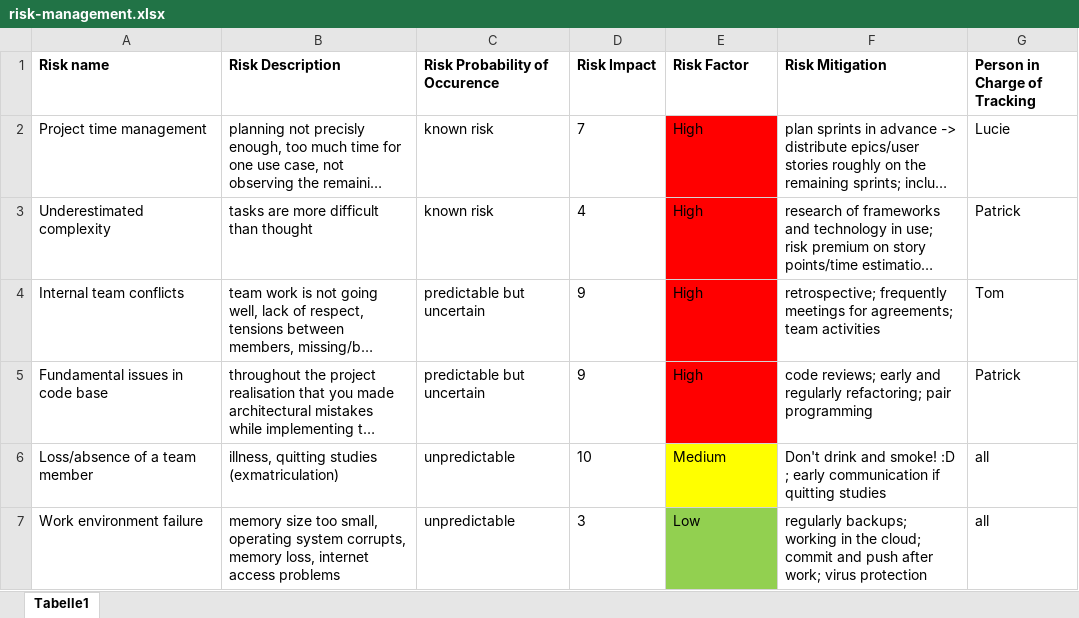
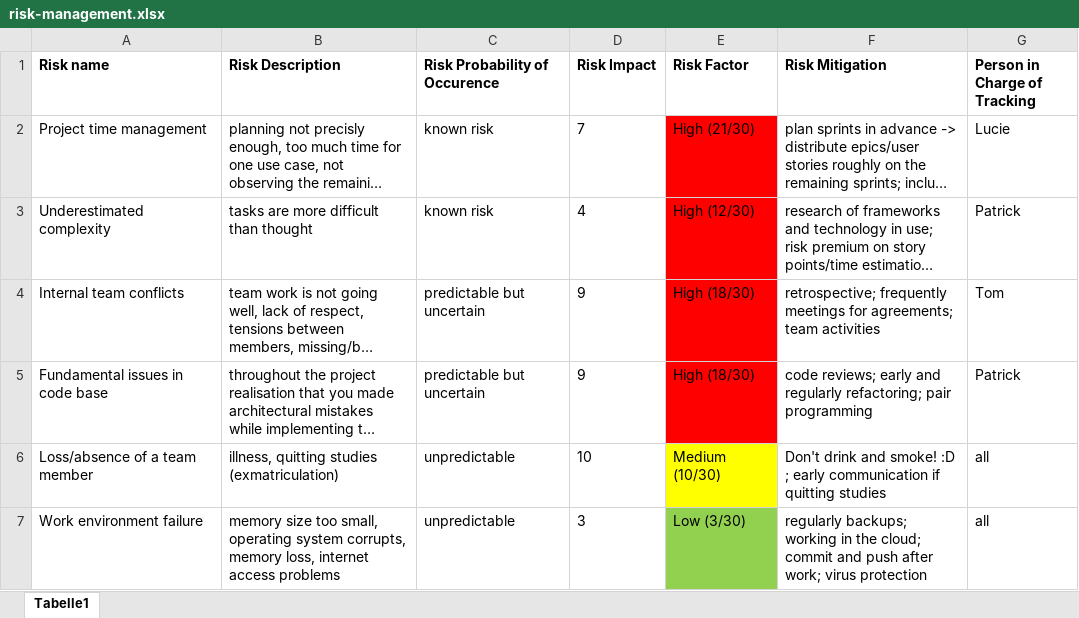
Before and after one commit to placetobeer/documentation, an Excel workbook: risk-management/risk-management.xlsx, sheet Tabelle1, drawn as a sheet; long unchanged cells end in …; values as stored, in another font and other column widths than the file's, no borders; the diff names each change by its address in the sheet, - before the commit and + after, or states it on an @@ line.

Commit message:
adds values to risk factor

```diff
--- a/risk-management/risk-management.xlsx (sheet Tabelle1)
+++ b/risk-management/risk-management.xlsx (sheet Tabelle1)
-E2 (Risk Factor): High
+E2 (Risk Factor): High (21/30)
-E3 (Risk Factor): High
+E3 (Risk Factor): High (12/30)
-E4:E5 (Risk Factor): High
+E4:E5 (Risk Factor): High (18/30)
-E6 (Risk Factor): Medium
+E6 (Risk Factor): Medium (10/30)
-E7 (Risk Factor): Low
+E7 (Risk Factor): Low (3/30)
```
Also changed, not shown: 1 other file.
